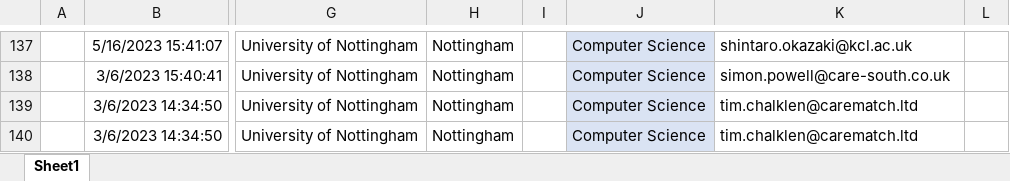
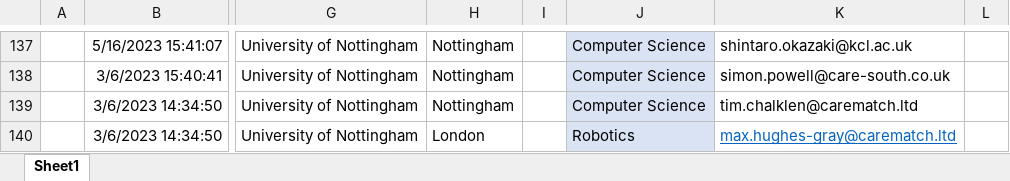
Before and after one commit to psymh9/psymh9-EMERGENCE-visualisation, an Excel workbook: NetworkVisualisationData/EMERGENCECollatedData.xlsx, sheet Sheet1, drawn as a sheet; only a part is shown, gaps mark what is left out; values as stored, in another font and other column widths than the file's, no borders; the diff names each change by its address in the sheet, - before the commit and + after, or states it on an @@ line.

Commit message:
New members added to the dataset

```diff
--- a/NetworkVisualisationData/EMERGENCECollatedData.xlsx (sheet Sheet1)
+++ b/NetworkVisualisationData/EMERGENCECollatedData.xlsx (sheet Sheet1)
-H140: Nottingham
+H140: London
-J140: Computer Science
+J140: Robotics
-K140: tim.chalklen@carematch.ltd
+K140: max.hughes-gray@carematch.ltd
@@ K140 underline: off → on, text colour: black → #0563C1 @@
```
